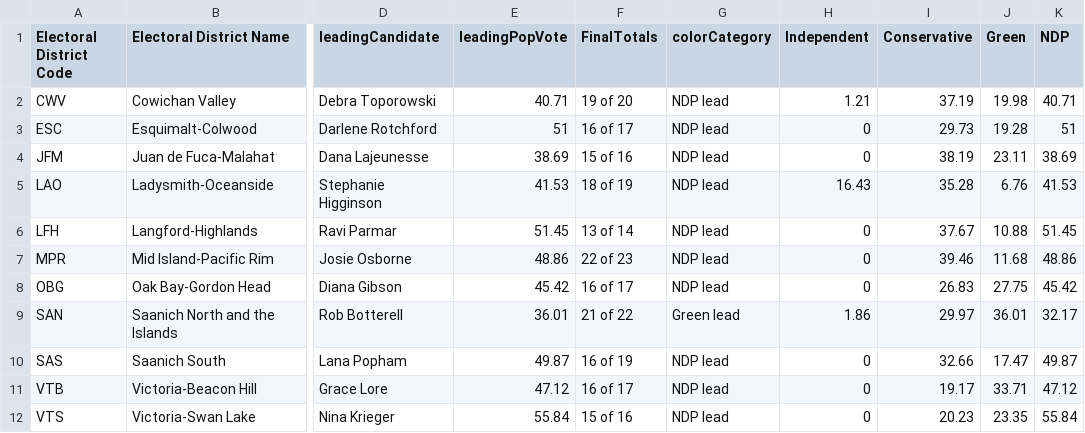
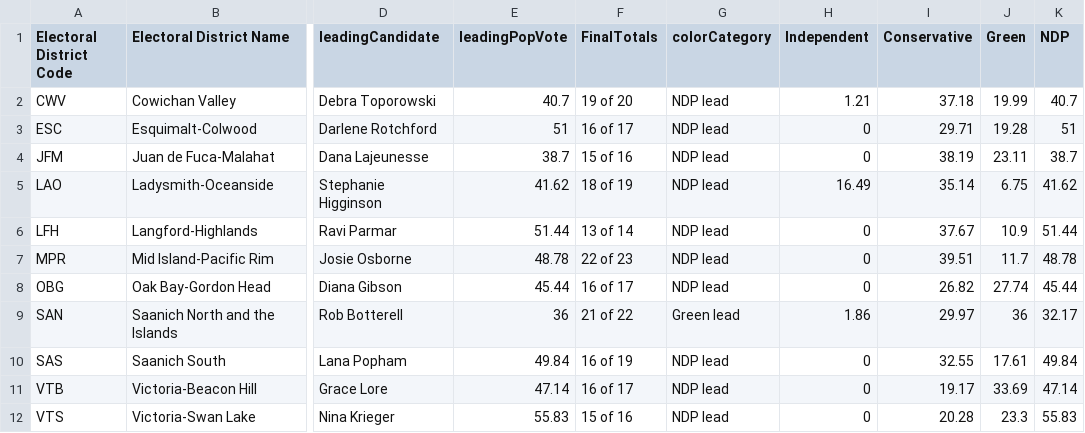
Before and after one commit to vs-postmedia/elxn24bc-results-scraper, a CSV file: data/output/current-results-map-crd.csv, drawn as a sheet; only a part is shown, gaps mark what is left out; the diff names each change by its address in the sheet, - before the commit and + after, or states it on an @@ line.

```diff
--- a/data/output/current-results-map-crd.csv
+++ b/data/output/current-results-map-crd.csv
-E2 (leadingPopVote): 40.71
+E2 (leadingPopVote): 40.7
-I2 (Conservative): 37.19
+I2 (Conservative): 37.18
-J2 (Green): 19.98
+J2 (Green): 19.99
-K2 (NDP): 40.71
+K2 (NDP): 40.7
-I3 (Conservative): 29.73
+I3 (Conservative): 29.71
-E4 (leadingPopVote): 38.69
+E4 (leadingPopVote): 38.7
-K4 (NDP): 38.69
+K4 (NDP): 38.7
-E5 (leadingPopVote): 41.53
+E5 (leadingPopVote): 41.62
-H5 (Independent): 16.43
+H5 (Independent): 16.49
-I5 (Conservative): 35.28
+I5 (Conservative): 35.14
-J5 (Green): 6.76
+J5 (Green): 6.75
-K5 (NDP): 41.53
+K5 (NDP): 41.62
-E6 (leadingPopVote): 51.45
+E6 (leadingPopVote): 51.44
-J6 (Green): 10.88
+J6 (Green): 10.9
-K6 (NDP): 51.45
+K6 (NDP): 51.44
-E7 (leadingPopVote): 48.86
+E7 (leadingPopVote): 48.78
-I7 (Conservative): 39.46
+I7 (Conservative): 39.51
-J7 (Green): 11.68
+J7 (Green): 11.7
-K7 (NDP): 48.86
+K7 (NDP): 48.78
-E8 (leadingPopVote): 45.42
+E8 (leadingPopVote): 45.44
-I8 (Conservative): 26.83
+I8 (Conservative): 26.82
-J8 (Green): 27.75
+J8 (Green): 27.74
-K8 (NDP): 45.42
+K8 (NDP): 45.44
-E9 (leadingPopVote): 36.01
+E9 (leadingPopVote): 36
-J9 (Green): 36.01
+J9 (Green): 36
-E10 (leadingPopVote): 49.87
+E10 (leadingPopVote): 49.84
-I10 (Conservative): 32.66
+I10 (Conservative): 32.55
-J10 (Green): 17.47
+J10 (Green): 17.61
-K10 (NDP): 49.87
+K10 (NDP): 49.84
-E11 (leadingPopVote): 47.12
+E11 (leadingPopVote): 47.14
-J11 (Green): 33.71
+J11 (Green): 33.69
-K11 (NDP): 47.12
+K11 (NDP): 47.14
-E12 (leadingPopVote): 55.84
+E12 (leadingPopVote): 55.83
-I12 (Conservative): 20.23
+I12 (Conservative): 20.28
-J12 (Green): 23.35
+J12 (Green): 23.3
-K12 (NDP): 55.84
+K12 (NDP): 55.83
```
Also changed, not shown: data/output/current-results-map-metro.csv, data/output/current-results-map.csv, 1 other file.
